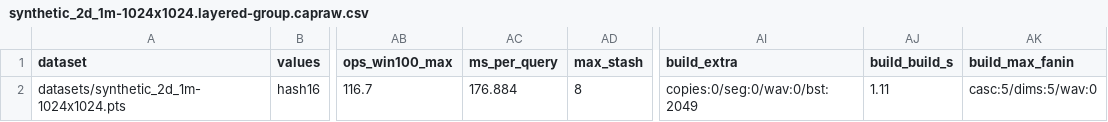
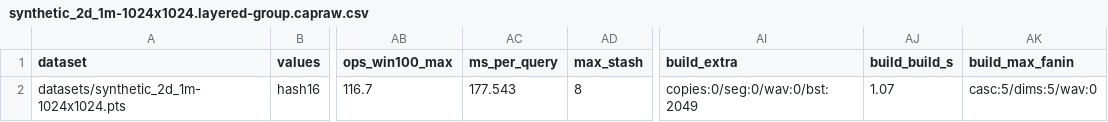
Before and after one commit to benjaminfuller/efficient-agro, a CSV file: results/crypto/synthetic_2d_1m-1024x1024.layered-group.capraw.csv, drawn as a sheet; only a part is shown, gaps mark what is left out; the diff names each change by its address in the sheet, - before the commit and + after, or states it on an @@ line.

```diff
--- a/results/crypto/synthetic_2d_1m-1024x1024.layered-group.capraw.csv
+++ b/results/crypto/synthetic_2d_1m-1024x1024.layered-group.capraw.csv
-AC2 (ms_per_query): 176.884
+AC2 (ms_per_query): 177.543
-AJ2 (build_build_s): 1.11
+AJ2 (build_build_s): 1.07
```
Also changed, not shown: results/crypto.csv, results/crypto/gowalla-1d.layered-group.capraw.csv, 36 other files.
